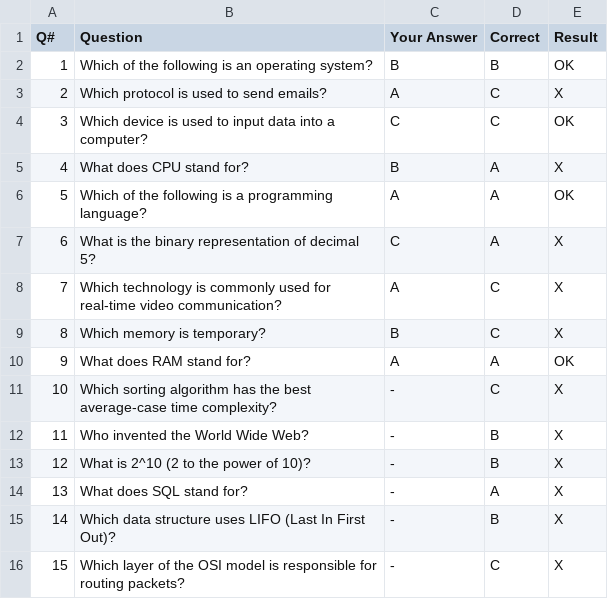
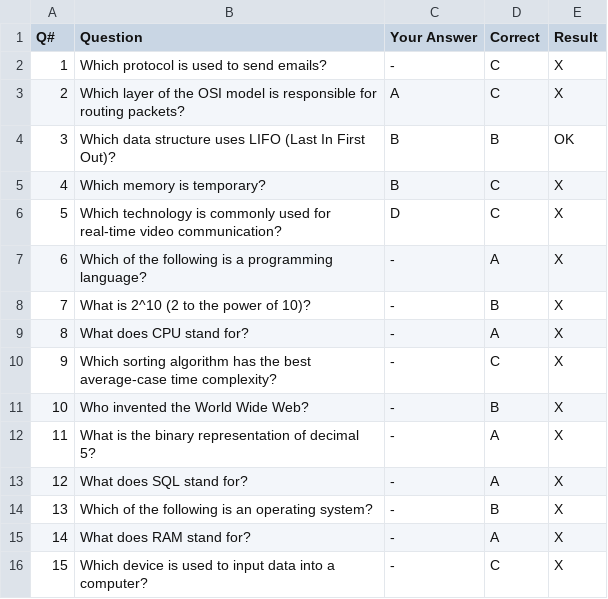
Before and after one commit to Aryan413/procto, a CSV file: akcr115_result.csv, drawn as a sheet.

```diff
--- a/akcr115_result.csv
+++ b/akcr115_result.csv
@@ -1,16 +1,16 @@
 Q#,Question,Your Answer,Correct,Result
-1,Which of the following is an operating system?,B,B,OK
-2,Which protocol is used to send emails?,A,C,X
-3,Which device is used to input data into a computer?,C,C,OK
-4,What does CPU stand for?,B,A,X
-5,Which of the following is a programming language?,A,A,OK
-6,What is the binary representation of decimal 5?,C,A,X
-7,Which technology is commonly used for real-time video communication?,A,C,X
-8,Which memory is temporary?,B,C,X
-9,What does RAM stand for?,A,A,OK
-10,Which sorting algorithm has the best average-case time complexity?,-,C,X
-11,Who invented the World Wide Web?,-,B,X
-12,What is 2^10 (2 to the power of 10)?,-,B,X
-13,What does SQL stand for?,-,A,X
-14,Which data structure uses LIFO (Last In First Out)?,-,B,X
-15,Which layer of the OSI model is responsible for routing packets?,-,C,X
+1,Which protocol is used to send emails?,-,C,X
+2,Which layer of the OSI model is responsible for routing packets?,A,C,X
+3,Which data structure uses LIFO (Last In First Out)?,B,B,OK
+4,Which memory is temporary?,B,C,X
+5,Which technology is commonly used for real-time video communication?,D,C,X
+6,Which of the following is a programming language?,-,A,X
+7,What is 2^10 (2 to the power of 10)?,-,B,X
+8,What does CPU stand for?,-,A,X
+9,Which sorting algorithm has the best average-case time complexity?,-,C,X
+10,Who invented the World Wide Web?,-,B,X
+11,What is the binary representation of decimal 5?,-,A,X
+12,What does SQL stand for?,-,A,X
+13,Which of the following is an operating system?,-,B,X
+14,What does RAM stand for?,-,A,X
+15,Which device is used to input data into a computer?,-,C,X
```
Also changed, not shown: 2 other files.
